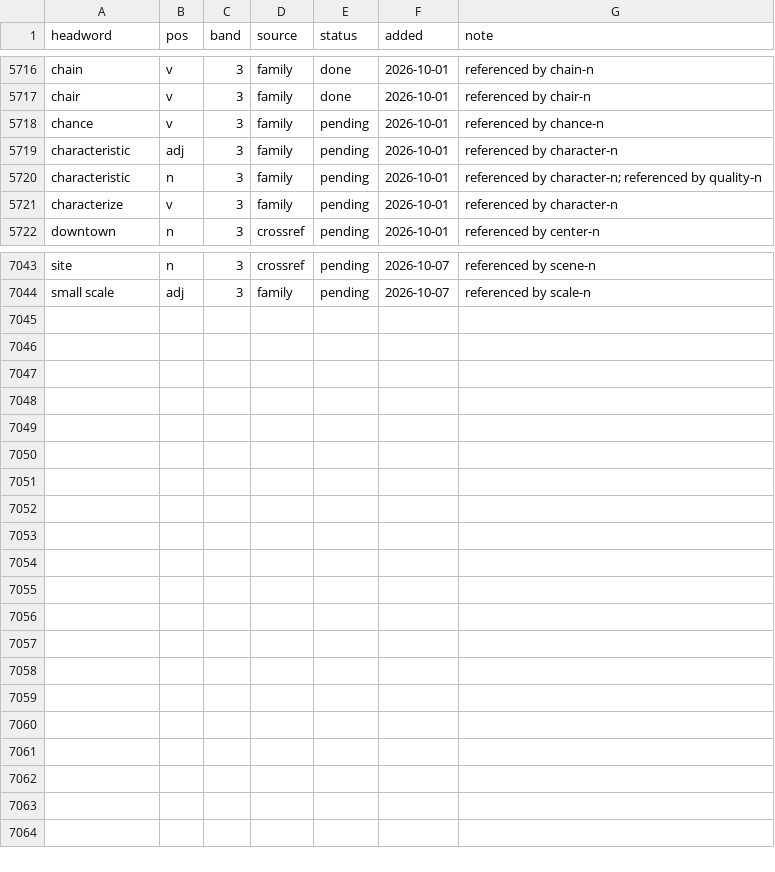
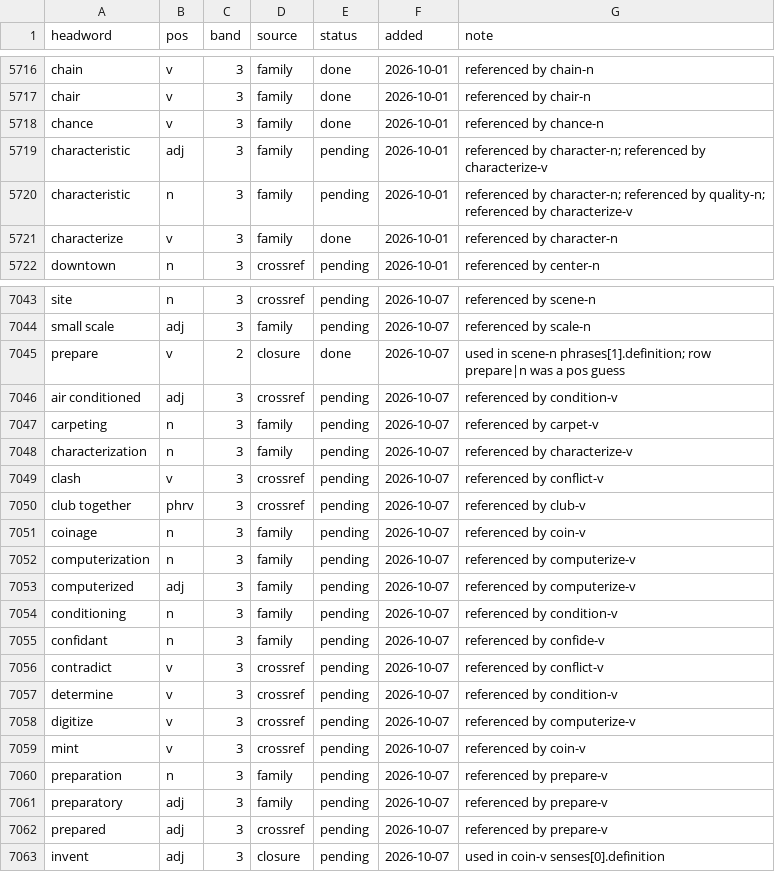
Before and after one commit to tkgally/eex-dict, a TSV file: headwords/queue.tsv, drawn as a sheet; only a part is shown, gaps mark what is left out; the diff covers the shown part only.

```diff
--- a/headwords/queue.tsv
+++ b/headwords/queue.tsv
@@ -5717,6 +5717,6 @@ chain	v	3	family	done	2026-10-01	referenced by chain-n
 chair	v	3	family	done	2026-10-01	referenced by chair-n
-chance	v	3	family	pending	2026-10-01	referenced by chance-n
-characteristic	adj	3	family	pending	2026-10-01	referenced by character-n
-characteristic	n	3	family	pending	2026-10-01	referenced by character-n; referenced by quality-n
-characterize	v	3	family	pending	2026-10-01	referenced by character-n
+chance	v	3	family	done	2026-10-01	referenced by chance-n
+characteristic	adj	3	family	pending	2026-10-01	referenced by character-n; referenced by characterize-v
+characteristic	n	3	family	pending	2026-10-01	referenced by character-n; referenced by quality-n; referenced by characterize-v
+characterize	v	3	family	done	2026-10-01	referenced by character-n
 downtown	n	3	crossref	pending	2026-10-01	referenced by center-n
@@ -7044 +7044,20 @@ site	n	3	crossref	pending	2026-10-07	referenced by scene-n
 small scale	adj	3	family	pending	2026-10-07	referenced by scale-n
+prepare	v	2	closure	done	2026-10-07	used in scene-n phrases[1].definition; row prepare|n was a pos guess
+air conditioned	adj	3	crossref	pending	2026-10-07	referenced by condition-v
+carpeting	n	3	family	pending	2026-10-07	referenced by carpet-v
+characterization	n	3	family	pending	2026-10-07	referenced by characterize-v
+clash	v	3	crossref	pending	2026-10-07	referenced by conflict-v
+club together	phrv	3	crossref	pending	2026-10-07	referenced by club-v
+coinage	n	3	family	pending	2026-10-07	referenced by coin-v
+computerization	n	3	family	pending	2026-10-07	referenced by computerize-v
+computerized	adj	3	family	pending	2026-10-07	referenced by computerize-v
+conditioning	n	3	family	pending	2026-10-07	referenced by condition-v
+confidant	n	3	family	pending	2026-10-07	referenced by confide-v
+contradict	v	3	crossref	pending	2026-10-07	referenced by conflict-v
+determine	v	3	crossref	pending	2026-10-07	referenced by condition-v
+digitize	v	3	crossref	pending	2026-10-07	referenced by computerize-v
+mint	v	3	crossref	pending	2026-10-07	referenced by coin-v
+preparation	n	3	family	pending	2026-10-07	referenced by prepare-v
+preparatory	adj	3	family	pending	2026-10-07	referenced by prepare-v
+prepared	adj	3	crossref	pending	2026-10-07	referenced by prepare-v
+invent	adj	3	closure	pending	2026-10-07	used in coin-v senses[0].definition
```
Also changed, not shown: 22 edited cells elsewhere in this file, 39 other files.
